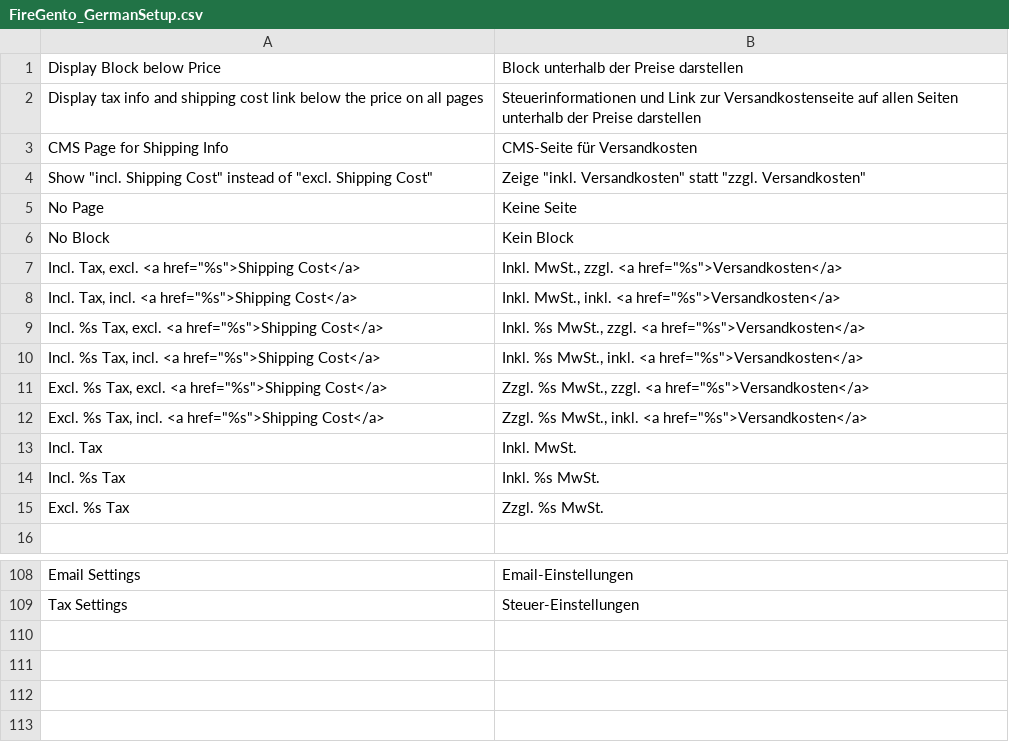
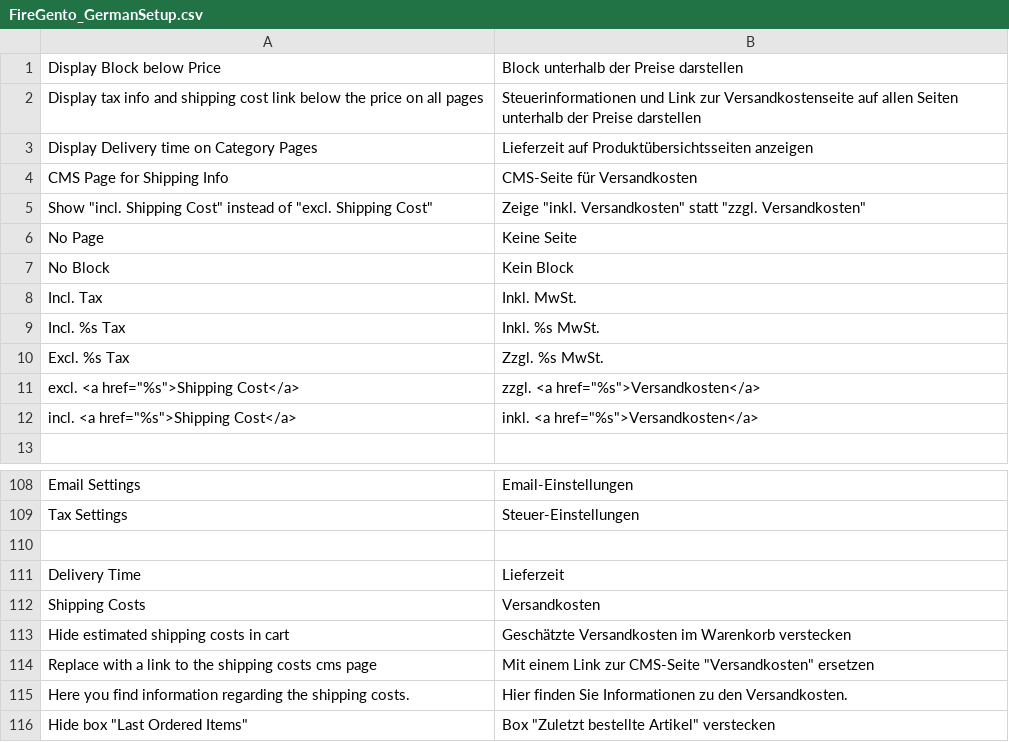
Before and after one commit to integer-net/GermanStoreConfig, a CSV file: src/app/locale/de_DE/FireGento_GermanSetup.csv, drawn as a sheet; only a part is shown, gaps mark what is left out; removed rows and columns are numbered as before the commit, all else as after; the diff covers the shown part only; the diff names each change by its address in the sheet, - before the commit and + after, or states it on an @@ line.

Commit message:
Updated German Setup

```diff
--- a/src/app/locale/de_DE/FireGento_GermanSetup.csv
+++ b/src/app/locale/de_DE/FireGento_GermanSetup.csv
+row 3: Display Delivery time on Category Pages | Lieferzeit auf Produktübersichtsseiten anzeigen
-row 7: Incl. Tax, excl. <a href="%s">Shipping Cost</a> | Inkl. MwSt., zzgl. <a href="%s">Versandkosten</a>
-row 8: Incl. Tax, incl. <a href="%s">Shipping Cost</a> | Inkl. MwSt., inkl. <a href="%s">Versandkosten</a>
-row 9: Incl. %s Tax, excl. <a href="%s">Shipping Cost</a> | Inkl. %s MwSt., zzgl. <a href="%s">Versandkosten</a>
-row 10: Incl. %s Tax, incl. <a href="%s">Shipping Cost</a> | Inkl. %s MwSt., inkl. <a href="%s">Versandkosten</a>
-row 11: Excl. %s Tax, excl. <a href="%s">Shipping Cost</a> | Zzgl. %s MwSt., zzgl. <a href="%s">Versandkosten</a>
-row 12: Excl. %s Tax, incl. <a href="%s">Shipping Cost</a> | Zzgl. %s MwSt., inkl. <a href="%s">Versandkosten</a>
+row 11: excl. <a href="%s">Shipping Cost</a> | zzgl. <a href="%s">Versandkosten</a>
+row 12: incl. <a href="%s">Shipping Cost</a> | inkl. <a href="%s">Versandkosten</a>
+row 110: (empty)
+row 111: Delivery Time | Lieferzeit
+row 112: Shipping Costs | Versandkosten
+row 113: Hide estimated shipping costs in cart | Geschätzte Versandkosten im Warenkorb verstecken
+row 114: Replace with a link to the shipping costs cms page | Mit einem Link zur CMS-Seite "Versandkosten" ersetzen
+row 115: Here you find information regarding the shipping costs. | Hier finden Sie Informationen zu den Versandkosten.
+row 116: Hide box "Last Ordered Items" | Box "Zuletzt bestellte Artikel" verstecken
```
Also changed, not shown: 3 added rows elsewhere in this file, 15 other files.
